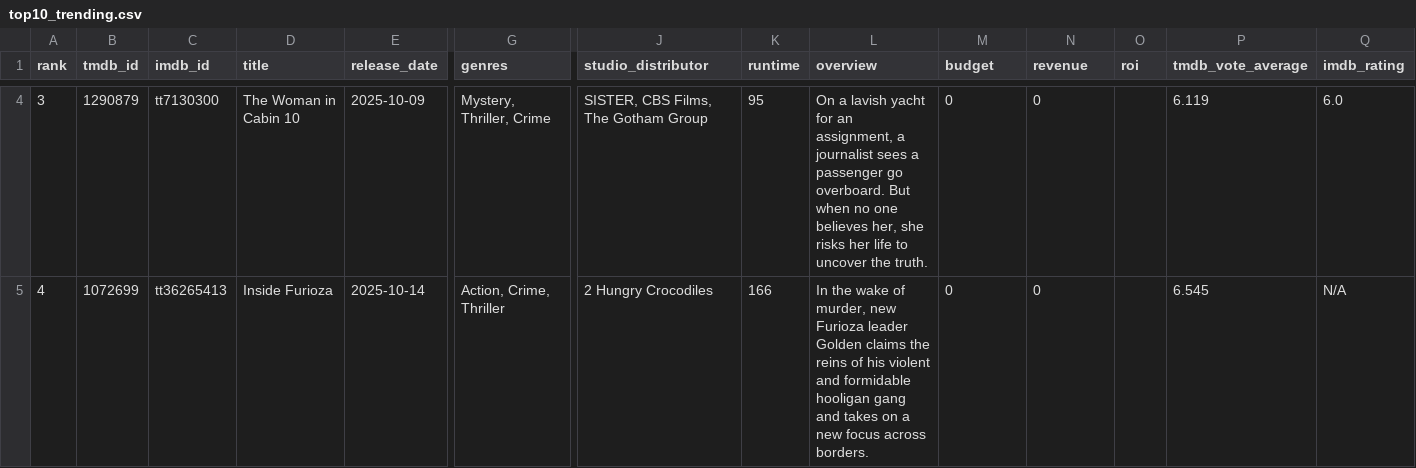
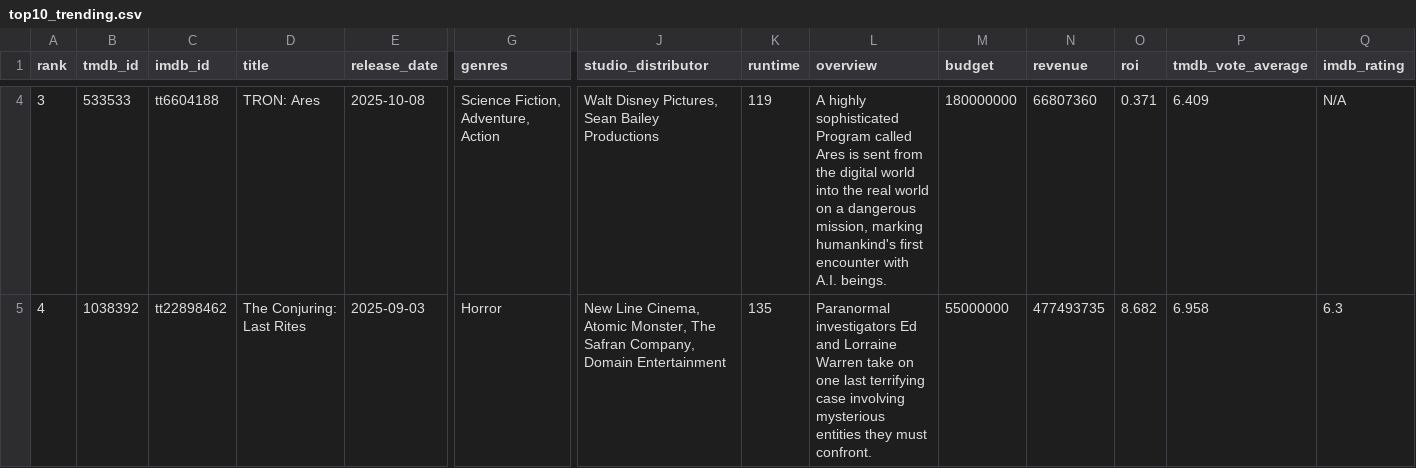
Before and after one commit to minhHuy-Truong/Movie, a CSV file: top10_trending.csv, drawn as a sheet; only a part is shown, gaps mark what is left out; the diff covers the shown part only; the diff names each change by its address in the sheet, - before the commit and + after, or states it on an @@ line.

```diff
--- a/top10_trending.csv
+++ b/top10_trending.csv
-B4 (tmdb_id): 1290879
+B4 (tmdb_id): 533533
-C4 (imdb_id): tt7130300
+C4 (imdb_id): tt6604188
-D4 (title): The Woman in Cabin 10
+D4 (title): TRON: Ares
-E4 (release_date): 2025-10-09
+E4 (release_date): 2025-10-08
-G4 (genres): Mystery, Thriller, Crime
+G4 (genres): Science Fiction, Adventure, Action
-J4 (studio_distributor): SISTER, CBS Films, The Gotham Group
+J4 (studio_distributor): Walt Disney Pictures, Sean Bailey Productions
-K4 (runtime): 95
+K4 (runtime): 119
-L4 (overview): On a lavish yacht for an assignment, a journalist sees a passenger go overboard. But when no one believes her, she risks her life to uncover the truth.
+L4 (overview): A highly sophisticated Program called Ares is sent from the digital world into the real world on a dangerous mission, marking humankind's first encounter with A.I. beings.
-M4 (budget): 0
+M4 (budget): 180000000
-N4 (revenue): 0
+N4 (revenue): 66807360
-O4 (roi): (empty)
+O4 (roi): 0.371
-P4 (tmdb_vote_average): 6.119
+P4 (tmdb_vote_average): 6.409
-Q4 (imdb_rating): 6.0
+Q4 (imdb_rating): N/A
-B5 (tmdb_id): 1072699
+B5 (tmdb_id): 1038392
-C5 (imdb_id): tt36265413
+C5 (imdb_id): tt22898462
-D5 (title): Inside Furioza
+D5 (title): The Conjuring: Last Rites
-E5 (release_date): 2025-10-14
+E5 (release_date): 2025-09-03
-G5 (genres): Action, Crime, Thriller
+G5 (genres): Horror
-J5 (studio_distributor): 2 Hungry Crocodiles
+J5 (studio_distributor): New Line Cinema, Atomic Monster, The Safran Company, Domain Entertainment
-K5 (runtime): 166
+K5 (runtime): 135
-L5 (overview): In the wake of murder, new Furioza leader Golden claims the reins of his violent and formidable hooligan gang and takes on a new focus across borders.
+L5 (overview): Paranormal investigators Ed and Lorraine Warren take on one last terrifying case involving mysterious entities they must confront.
-M5 (budget): 0
+M5 (budget): 55000000
-N5 (revenue): 0
+N5 (revenue): 477493735
-O5 (roi): (empty)
+O5 (roi): 8.682
-P5 (tmdb_vote_average): 6.545
+P5 (tmdb_vote_average): 6.958
-Q5 (imdb_rating): N/A
+Q5 (imdb_rating): 6.3
```
Also changed, not shown: 1 added row, 1 removed row and 111 edited cells elsewhere in this file, 1 other file.
